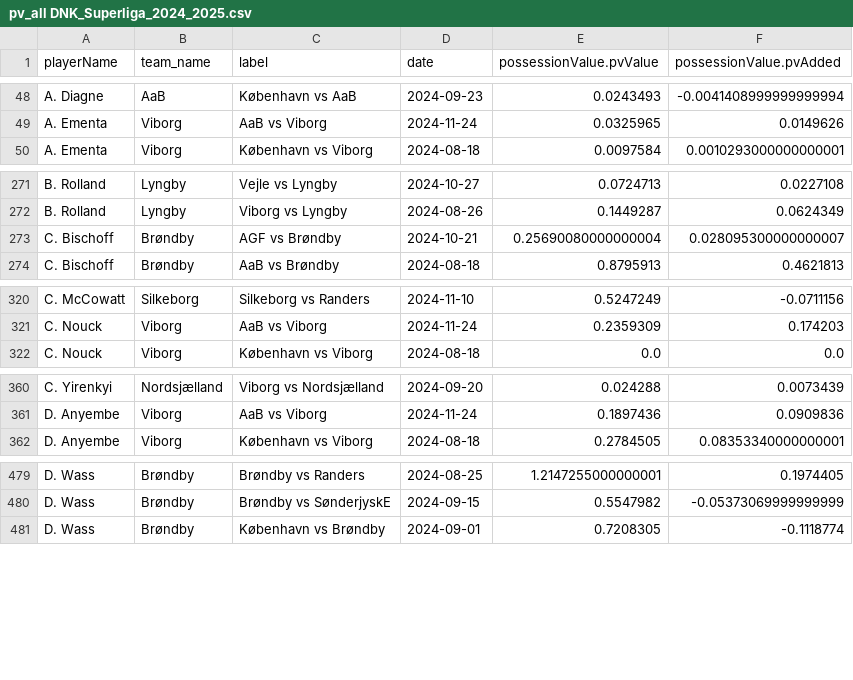
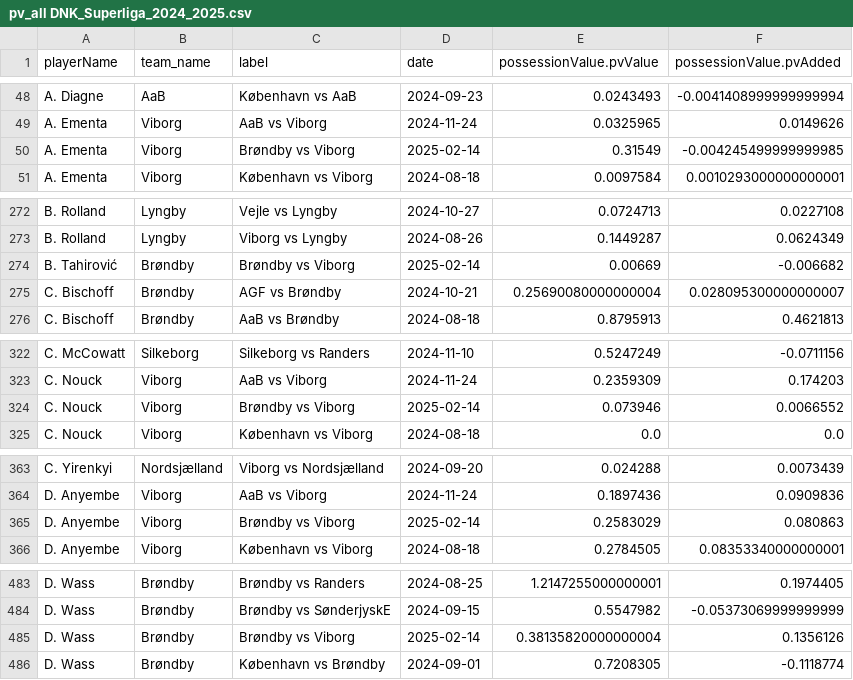
Before and after one commit to AC-Horsens/AC-Horsens-scouting, a CSV file: DNK_Superliga_2024_2025/pv_all DNK_Superliga_2024_2025.csv, drawn as a sheet; only a part is shown, gaps mark what is left out; the diff covers the shown part only.

```diff
--- a/DNK_Superliga_2024_2025/pv_all DNK_Superliga_2024_2025.csv
+++ b/DNK_Superliga_2024_2025/pv_all DNK_Superliga_2024_2025.csv
@@ -49,2 +49,3 @@ A. Diagne,AaB,København vs AaB,2024-09-23,0.0243493,-0.0041408999999999994
 A. Ementa,Viborg,AaB vs Viborg,2024-11-24,0.0325965,0.0149626
+A. Ementa,Viborg,Brøndby vs Viborg,2025-02-14,0.31549,-0.004245499999999985
 A. Ementa,Viborg,København vs Viborg,2024-08-18,0.0097584,0.0010293000000000001
@@ -272,2 +273,3 @@ B. Rolland,Lyngby,Vejle vs Lyngby,2024-10-27,0.0724713,0.0227108
 B. Rolland,Lyngby,Viborg vs Lyngby,2024-08-26,0.1449287,0.0624349
+B. Tahirović,Brøndby,Brøndby vs Viborg,2025-02-14,0.00669,-0.006682
 C. Bischoff,Brøndby,AGF vs Brøndby,2024-10-21,0.25690080000000004,0.028095300000000007
@@ -321,2 +323,3 @@ C. McCowatt,Silkeborg,Silkeborg vs Randers,2024-11-10,0.5247249,-0.0711156
 C. Nouck,Viborg,AaB vs Viborg,2024-11-24,0.2359309,0.174203
+C. Nouck,Viborg,Brøndby vs Viborg,2025-02-14,0.073946,0.0066552
 C. Nouck,Viborg,København vs Viborg,2024-08-18,0.0,0.0
@@ -361,2 +364,3 @@ C. Yirenkyi,Nordsjælland,Viborg vs Nordsjælland,2024-09-20,0.024288,0.0073439
 D. Anyembe,Viborg,AaB vs Viborg,2024-11-24,0.1897436,0.0909836
+D. Anyembe,Viborg,Brøndby vs Viborg,2025-02-14,0.2583029,0.080863
 D. Anyembe,Viborg,København vs Viborg,2024-08-18,0.2784505,0.08353340000000001
@@ -480,2 +484,3 @@ D. Wass,Brøndby,Brøndby vs Randers,2024-08-25,1.2147255000000001,0.1974405
 D. Wass,Brøndby,Brøndby vs SønderjyskE,2024-09-15,0.5547982,-0.05373069999999999
+D. Wass,Brøndby,Brøndby vs Viborg,2025-02-14,0.38135820000000004,0.1356126
 D. Wass,Brøndby,København vs Brøndby,2024-09-01,0.7208305,-0.1118774
```
Also changed, not shown: 28 added rows elsewhere in this file, DEU_3_Liga_2024_2025/xA_all DEU_3_Liga_2024_2025.csv, DEU_3_Liga_2024_2025/xg_all DEU_3_Liga_2024_2025.csv, 56 other files.
